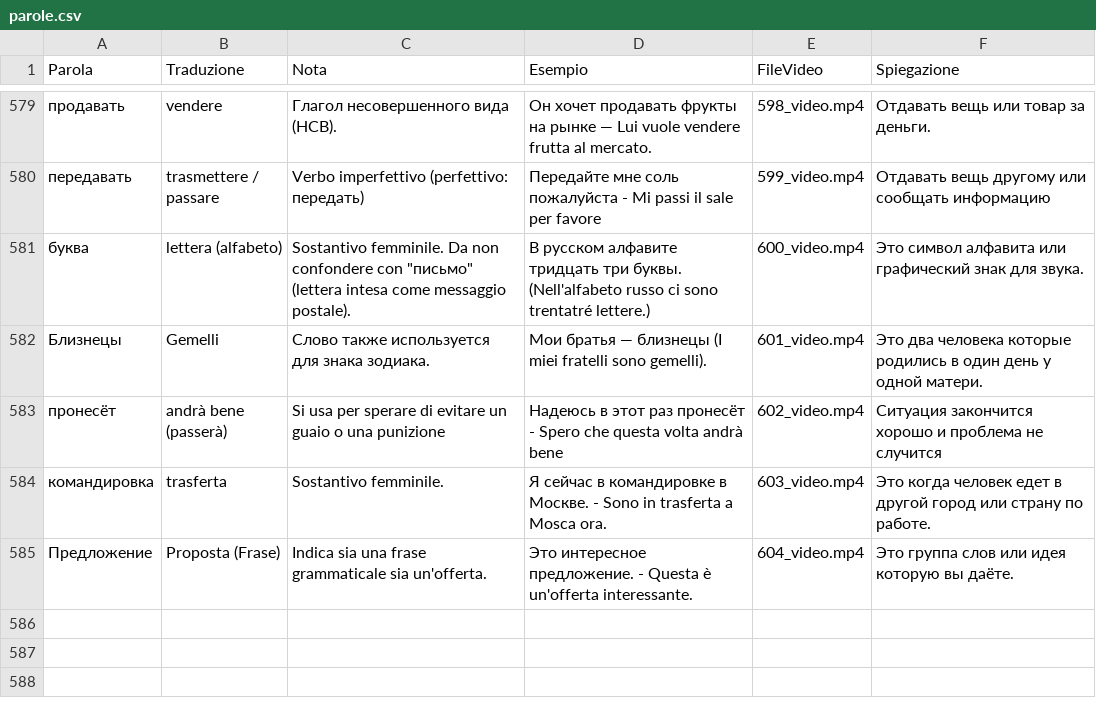
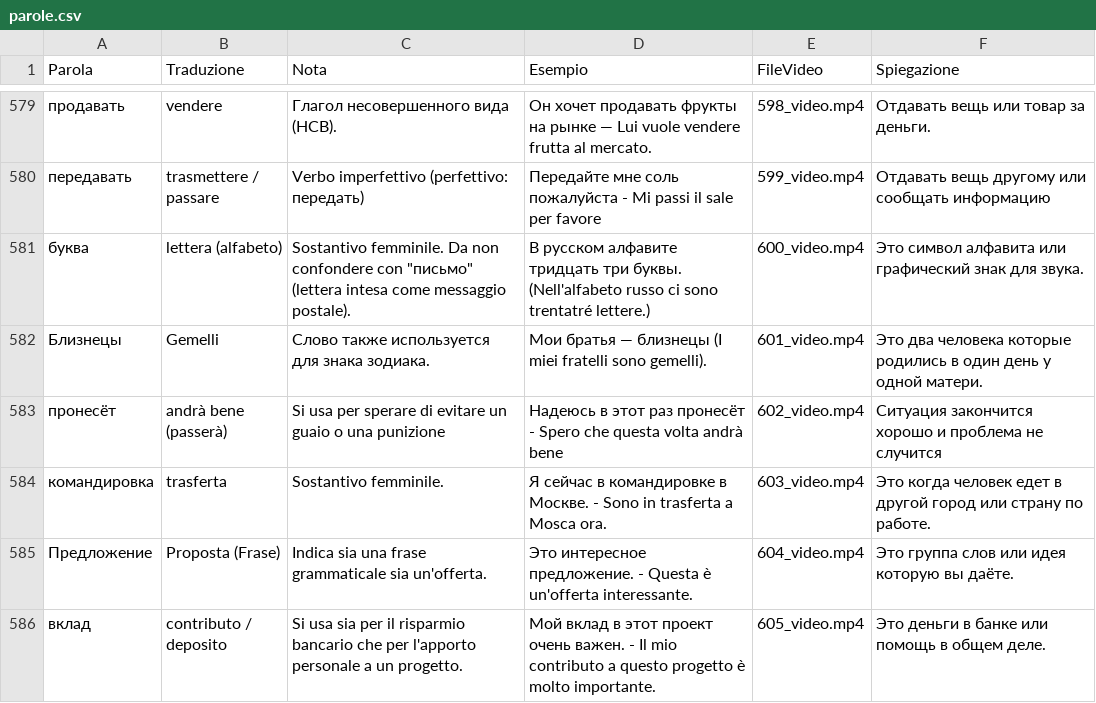
Before and after one commit to gfusarbassini/flashcards-video-bot, a CSV file: parole.csv, drawn as a sheet; only a part is shown, gaps mark what is left out.

```diff
--- a/parole.csv
+++ b/parole.csv
@@ -585 +585,2 @@ Parola,Traduzione,Nota,Esempio,FileVideo,Spiegazione
 Предложение,Proposta (Frase),Indica sia una frase grammaticale sia un'offerta.,Это интересное предложение. - Questa è un'offerta interessante.,604_video.mp4,Это группа слов или идея которую вы даёте.
+вклад,contributo / deposito,Si usa sia per il risparmio bancario che per l'apporto personale a un progetto.,Мой вклад в этот проект очень важен. - Il mio contributo a questo progetto è molto importante.,605_video.mp4,Это деньги в банке или помощь в общем деле.
```
Also changed, not shown: 1 other file.
